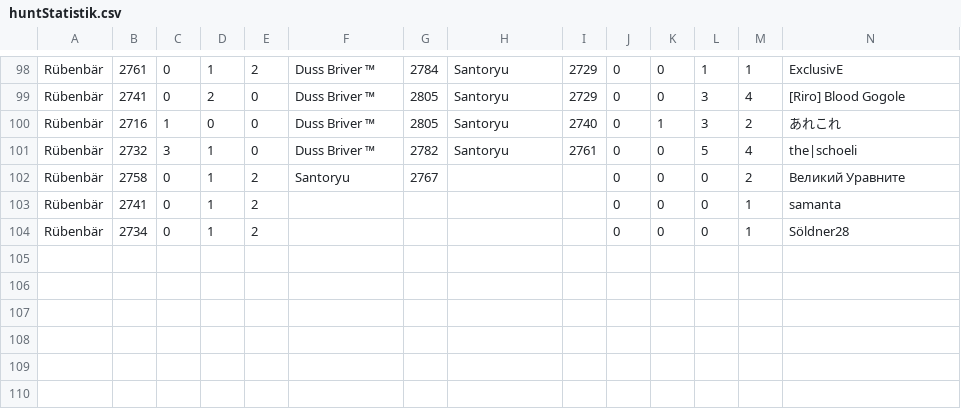
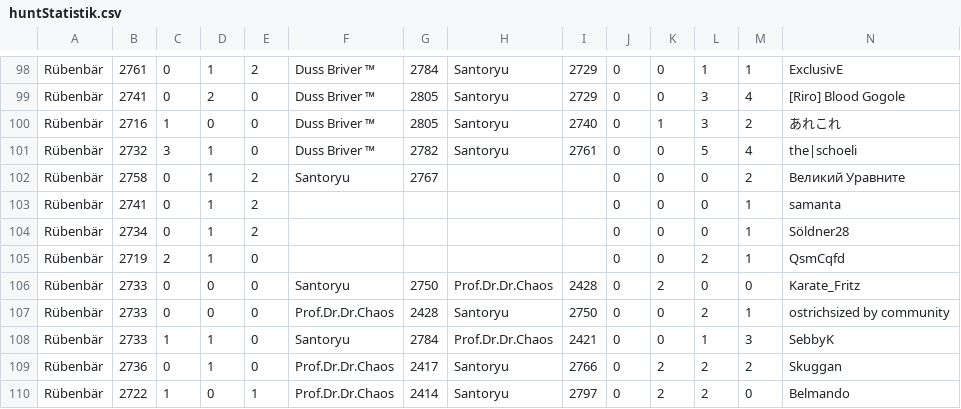
Before and after one commit to RuebenBaer/huntStats, a CSV file: huntStatistik.csv, drawn as a sheet; only a part is shown, gaps mark what is left out; rows hold the shown columns only; the diff names each change by its address in the sheet, - before the commit and + after, or states it on an @@ line.

```diff
--- a/huntStatistik.csv
+++ b/huntStatistik.csv
+row 105: Rübenbär | 2719 | 2 | 1 | 0 |  |  |  |  | 0 | 0 | 2 | 1 | QsmCqfd
+row 106: Rübenbär | 2733 | 0 | 0 | 0 | Santoryu | 2750 | Prof.Dr.Dr.Chaos | 2428 | 0 | 2 | 0 | 0 | Karate_Fritz
+row 107: Rübenbär | 2733 | 0 | 0 | 0 | Prof.Dr.Dr.Chaos | 2428 | Santoryu | 2750 | 0 | 0 | 2 | 1 | ostrichsized by community
+row 108: Rübenbär | 2733 | 1 | 1 | 0 | Santoryu | 2784 | Prof.Dr.Dr.Chaos | 2421 | 0 | 0 | 1 | 3 | SebbyK
+row 109: Rübenbär | 2736 | 0 | 1 | 0 | Prof.Dr.Dr.Chaos | 2417 | Santoryu | 2766 | 0 | 2 | 2 | 2 | Skuggan
+row 110: Rübenbär | 2722 | 1 | 0 | 1 | Prof.Dr.Dr.Chaos | 2414 | Santoryu | 2797 | 0 | 2 | 2 | 0 | Belmando
```
Also changed, not shown: 7 other files.
